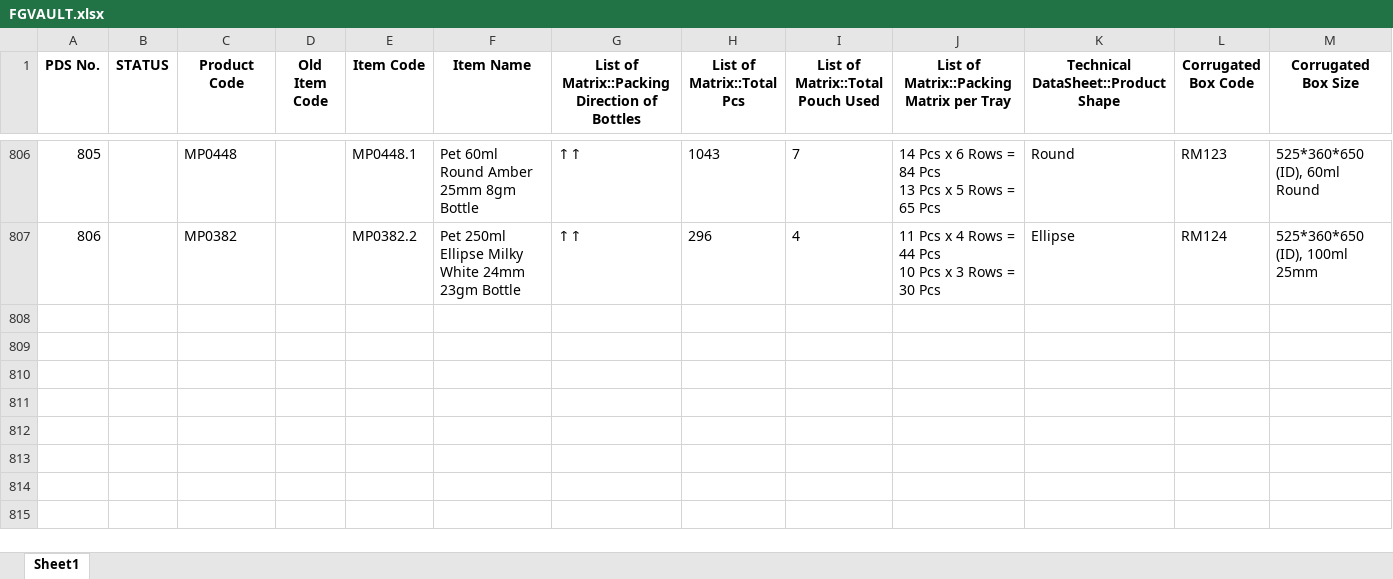
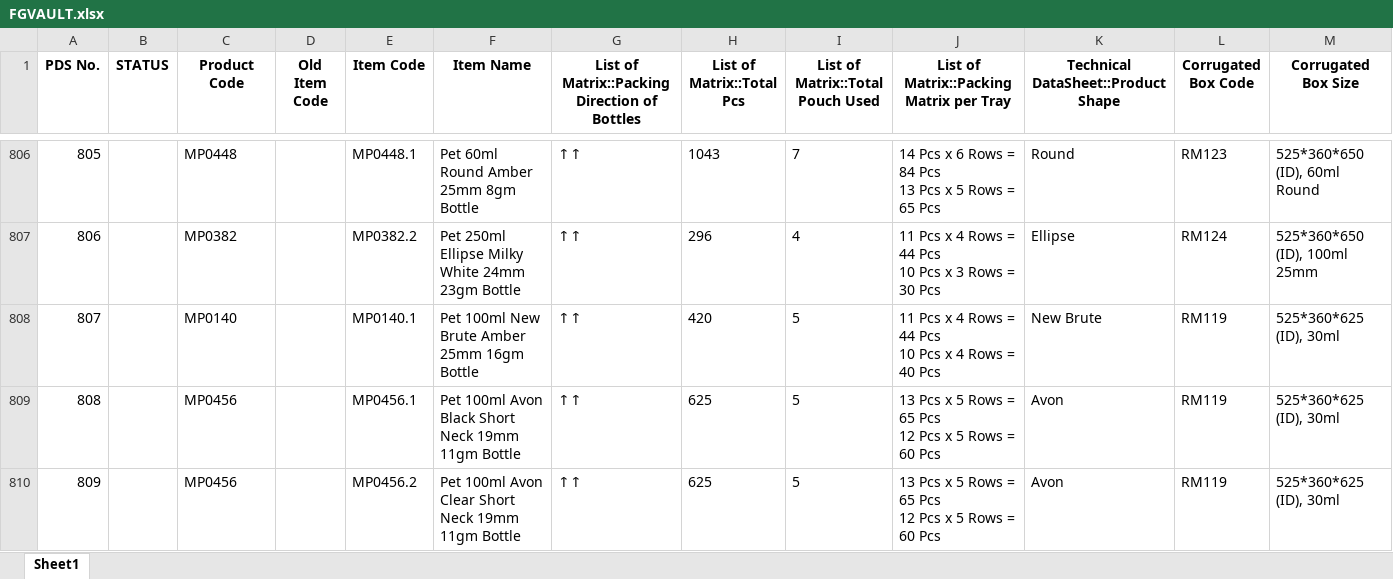
Before and after one commit to TeeJayDotCom/FG-Vault, an Excel workbook: FGVAULT.xlsx, sheet Sheet1, drawn as a sheet; only a part is shown, gaps mark what is left out; values as stored, in another font and other column widths than the file's, no borders; table styles not drawn; rows hold the shown columns only; ↵ is a line break in a cell; the diff names each change by its address in the sheet, - before the commit and + after, or states it on an @@ line.

Commit message:
Add files via upload

```diff
--- a/FGVAULT.xlsx (sheet Sheet1)
+++ b/FGVAULT.xlsx (sheet Sheet1)
+row 808: 807 |  | MP0140 |  | MP0140.1 | Pet 100ml New Brute Amber 25mm 16gm Bottle | ↑↑ | 420 | 5 | 11 Pcs x 4 Rows = 44 Pcs ↵ 10 Pcs x 4 Rows = 40 Pcs | New Brute | RM119 | 525*360*625 (ID), 30ml
+row 809: 808 |  | MP0456 |  | MP0456.1 | Pet 100ml Avon Black Short Neck 19mm 11gm Bottle | ↑↑ | 625 | 5 | 13 Pcs x 5 Rows = 65 Pcs ↵ 12 Pcs x 5 Rows = 60 Pcs | Avon | RM119 | 525*360*625 (ID), 30ml
+row 810: 809 |  | MP0456 |  | MP0456.2 | Pet 100ml Avon Clear Short Neck 19mm 11gm Bottle | ↑↑ | 625 | 5 | 13 Pcs x 5 Rows = 65 Pcs ↵ 12 Pcs x 5 Rows = 60 Pcs | Avon | RM119 | 525*360*625 (ID), 30ml
```
